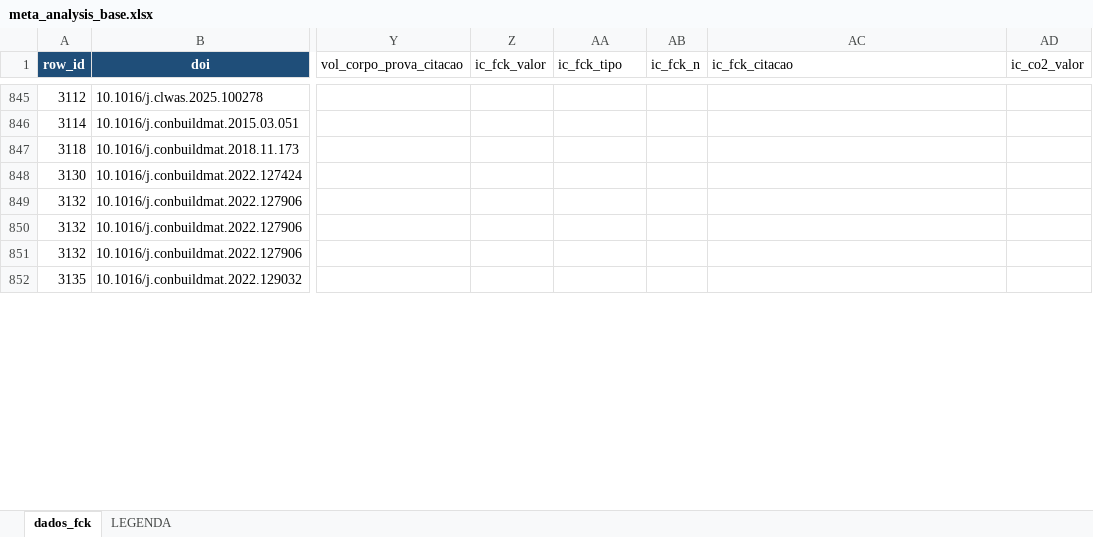
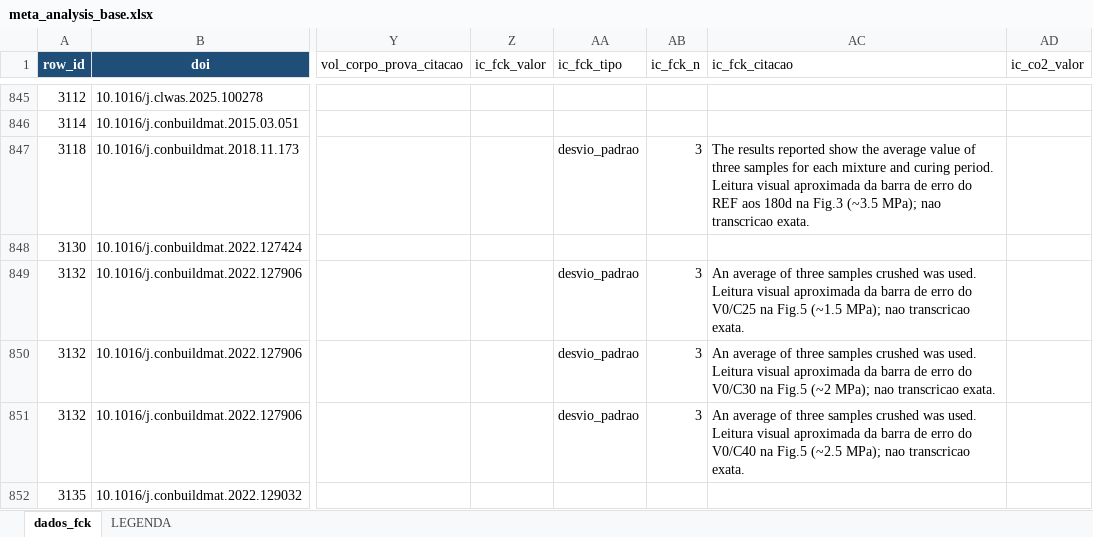
Before and after one commit to kielima/revisao-sistematica-literatura, an Excel workbook: meta_analysis_base.xlsx, sheet dados_fck, drawn as a sheet; only a part is shown, gaps mark what is left out; values as stored, in another font and other column widths than the file's, no borders; the diff covers the shown part only; the diff names each change by its address in the sheet, - before the commit and + after, or states it on an @@ line.

```diff
--- a/meta_analysis_base.xlsx (sheet dados_fck)
+++ b/meta_analysis_base.xlsx (sheet dados_fck)
-AA847 (ic_fck_tipo): (empty)
+AA847 (ic_fck_tipo): desvio_padrao
-AB847 (ic_fck_n): (empty)
+AB847 (ic_fck_n): 3
-AC847 (ic_fck_citacao): (empty)
+AC847 (ic_fck_citacao): The results reported show the average value of three samples for each mixture and curing period. Leitura visual aproximada da barra de erro do REF aos 180d na Fig.3 (~3.5 MPa); nao transcricao exata.
-AA849:AA851 (ic_fck_tipo): (empty)
+AA849:AA851 (ic_fck_tipo): desvio_padrao
-AB849:AB851 (ic_fck_n): (empty)
+AB849:AB851 (ic_fck_n): 3
-AC849 (ic_fck_citacao): (empty)
+AC849 (ic_fck_citacao): An average of three samples crushed was used. Leitura visual aproximada da barra de erro do V0/C25 na Fig.5 (~1.5 MPa); nao transcricao exata.
-AC850 (ic_fck_citacao): (empty)
+AC850 (ic_fck_citacao): An average of three samples crushed was used. Leitura visual aproximada da barra de erro do V0/C30 na Fig.5 (~2 MPa); nao transcricao exata.
-AC851 (ic_fck_citacao): (empty)
+AC851 (ic_fck_citacao): An average of three samples crushed was used. Leitura visual aproximada da barra de erro do V0/C40 na Fig.5 (~2.5 MPa); nao transcricao exata.
```
Also changed, not shown: 24 edited cells elsewhere in this sheet, 2 other files.
